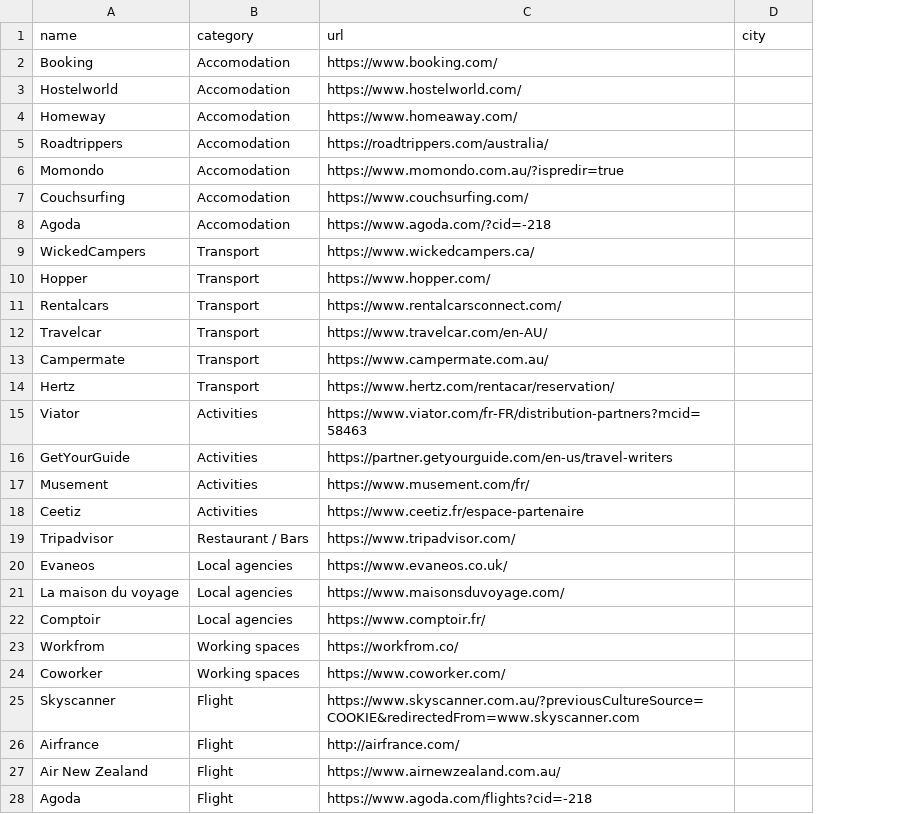
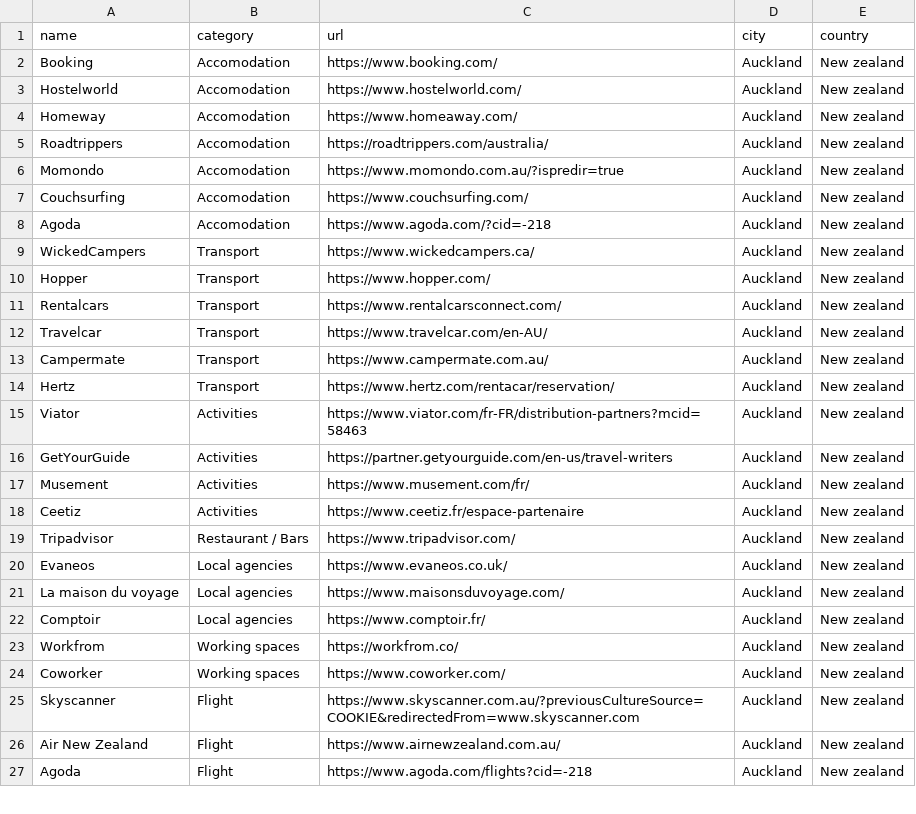
Before and after one commit to xeonfab/mynexttrip, a CSV file: db/data/booking_providers.csv, drawn as a sheet; only a part is shown; removed rows and columns are numbered as before the commit, all else as after; the diff covers the shown part only; the diff names each change by its address in the sheet, - before the commit and + after, or states it on an @@ line.

```diff
--- a/db/data/booking_providers.csv
+++ b/db/data/booking_providers.csv
+column E (country), rows 2-27: all New zealand
-D2:D25 (city): (empty)
+D2:D25 (city): Auckland
-row 26: Airfrance | Flight | http://airfrance.com/
-D26:D27 (city): (empty)
+D26:D27 (city): Auckland
```
Also changed, not shown: 8 added rows and 1 edited cell elsewhere in this file, db/data/city.csv, 1 other file.
